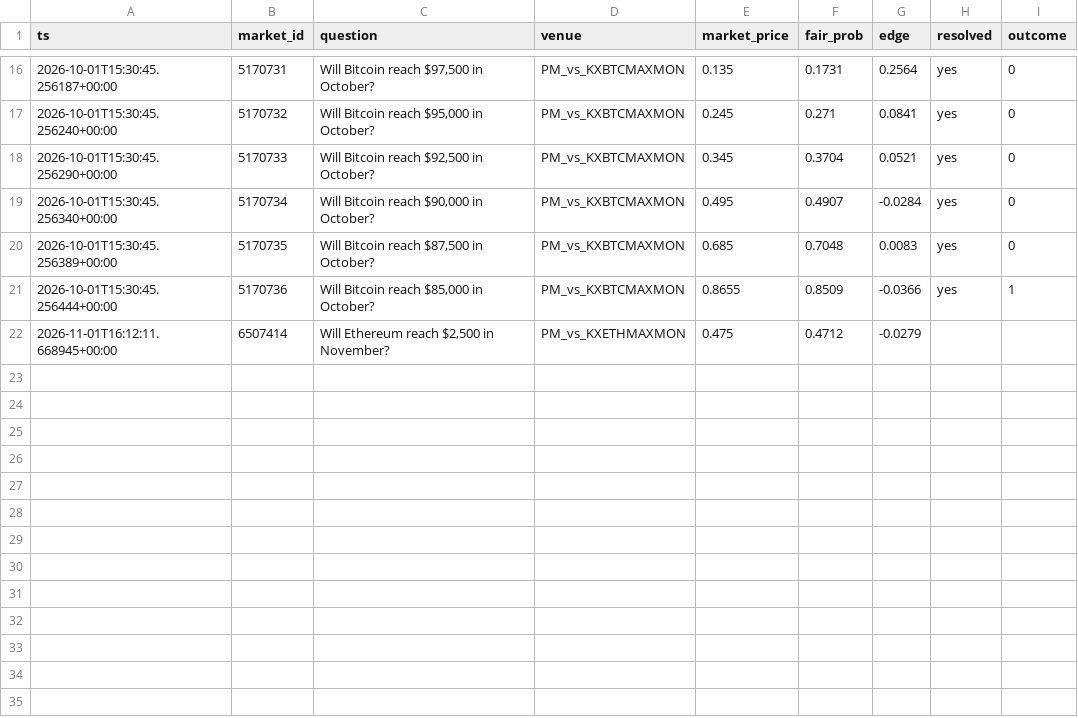
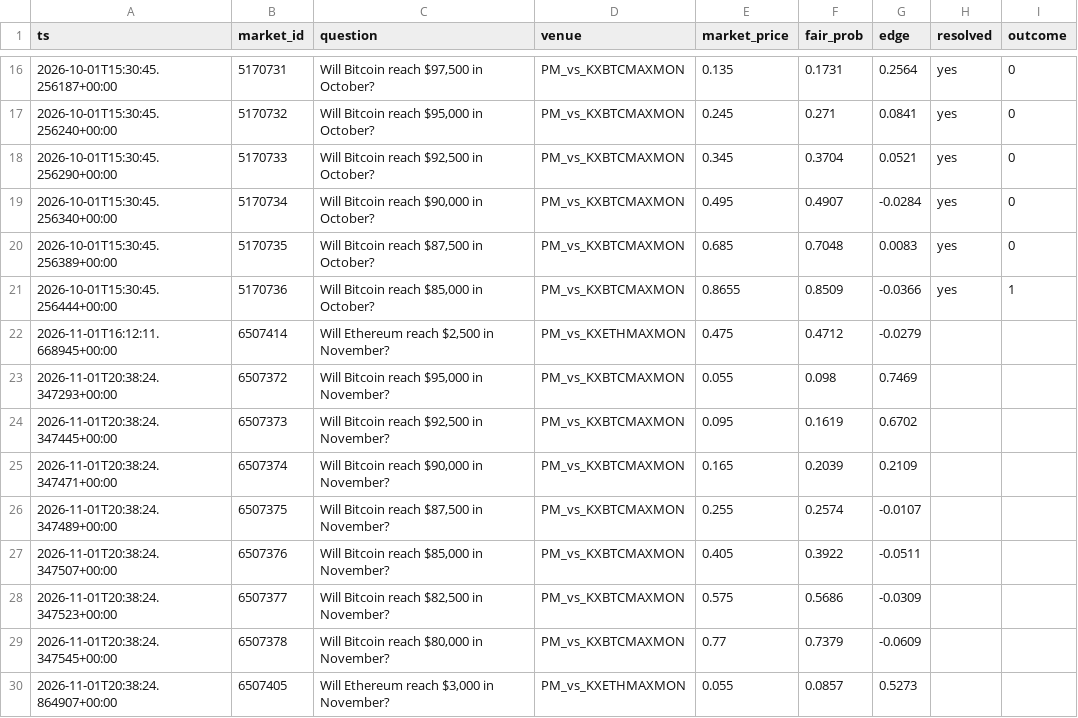
Before and after one commit to eskidan73-cell/polymarket-ev, a CSV file: signals.csv, drawn as a sheet; only a part is shown, gaps mark what is left out.

Commit message:
update signals log

```diff
--- a/signals.csv
+++ b/signals.csv
@@ -22 +22,9 @@ ts,market_id,question,venue,market_price,fair_prob,edge,resolved,outcome
 2026-11-01T16:12:11.668945+00:00,6507414,"Will Ethereum reach $2,500 in November?",PM_vs_KXETHMAXMON,0.475,0.4712,-0.0279,,
+2026-11-01T20:38:24.347293+00:00,6507372,"Will Bitcoin reach $95,000 in November?",PM_vs_KXBTCMAXMON,0.055,0.098,0.7469,,
+2026-11-01T20:38:24.347445+00:00,6507373,"Will Bitcoin reach $92,500 in November?",PM_vs_KXBTCMAXMON,0.095,0.1619,0.6702,,
+2026-11-01T20:38:24.347471+00:00,6507374,"Will Bitcoin reach $90,000 in November?",PM_vs_KXBTCMAXMON,0.165,0.2039,0.2109,,
+2026-11-01T20:38:24.347489+00:00,6507375,"Will Bitcoin reach $87,500 in November?",PM_vs_KXBTCMAXMON,0.255,0.2574,-0.0107,,
+2026-11-01T20:38:24.347507+00:00,6507376,"Will Bitcoin reach $85,000 in November?",PM_vs_KXBTCMAXMON,0.405,0.3922,-0.0511,,
+2026-11-01T20:38:24.347523+00:00,6507377,"Will Bitcoin reach $82,500 in November?",PM_vs_KXBTCMAXMON,0.575,0.5686,-0.0309,,
+2026-11-01T20:38:24.347545+00:00,6507378,"Will Bitcoin reach $80,000 in November?",PM_vs_KXBTCMAXMON,0.77,0.7379,-0.0609,,
+2026-11-01T20:38:24.864907+00:00,6507405,"Will Ethereum reach $3,000 in November?",PM_vs_KXETHMAXMON,0.055,0.0857,0.5273,,
```
